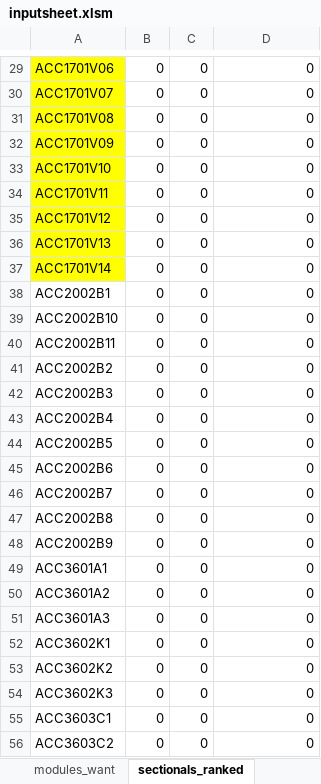
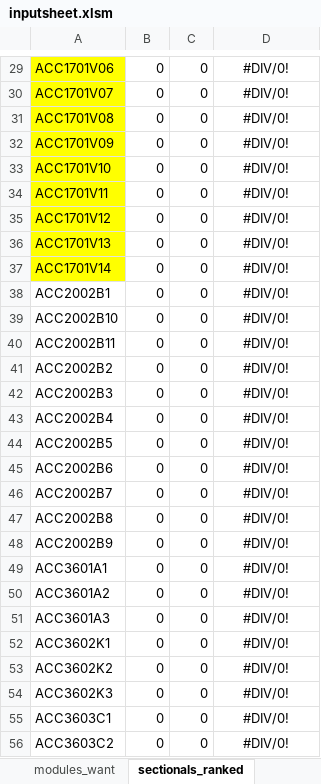
Before and after one commit to ningyuuu/dsc3214, an Excel workbook: input/inputsheet.xlsm, sheet sectionals_ranked, drawn as a sheet; only a part is shown, gaps mark what is left out; values as stored, in another font and other column widths than the file's, no borders; the diff covers the shown part only; the diff names each change by its address in the sheet, - before the commit and + after, or states it on an @@ line.

```diff
--- a/input/inputsheet.xlsm (sheet sectionals_ranked)
+++ b/input/inputsheet.xlsm (sheet sectionals_ranked)
-D29:D56 alignment: right
+D29:D56 alignment: center
-D29:D56: 0
+D29:D56: #DIV/0!
```
Also changed, not shown: 539 edited cells and cell formats elsewhere in this sheet, sheet sectionals_ranked_ratio, sheet input, formulas that keep their value, charts or pictures, 1 other file.
